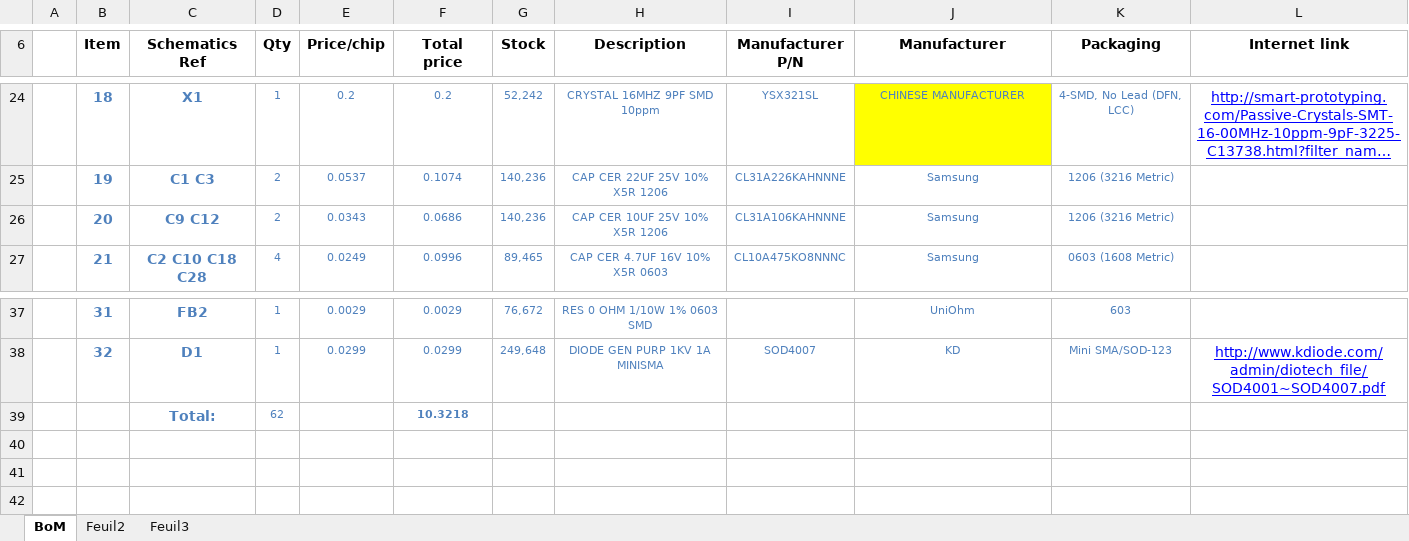
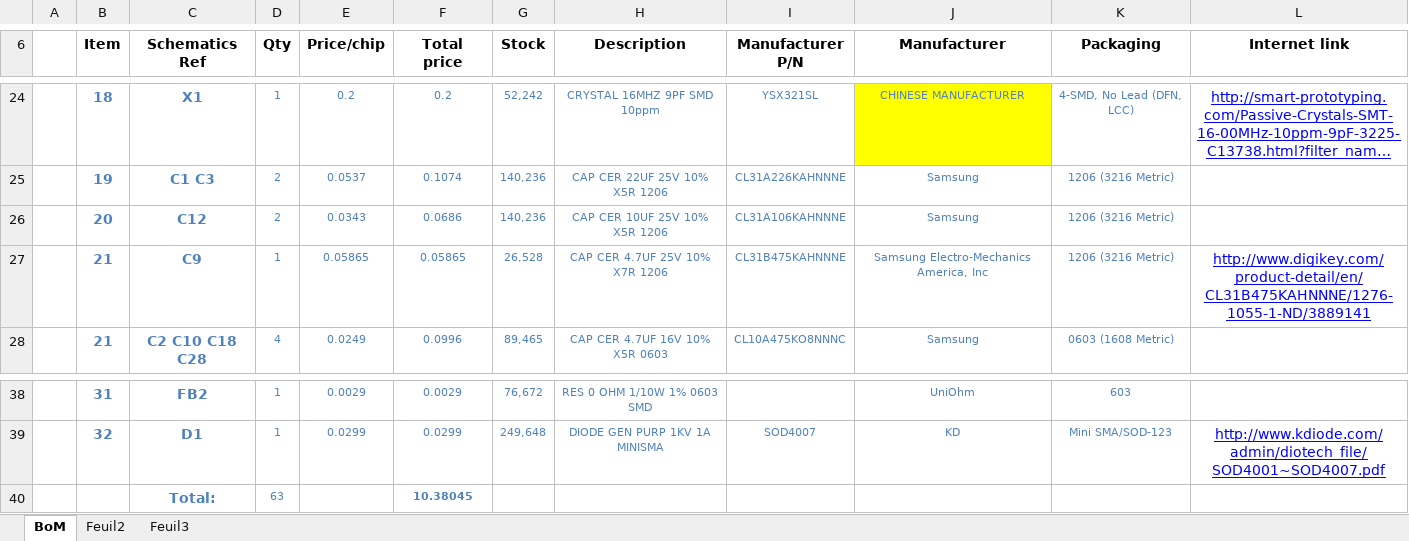
Before and after one commit to limpkin/mooltipass, an Excel workbook: kicad/BoM_Mooltipass_olivier_v1_for_prod.xlsm, sheet BoM, drawn as a sheet; only a part is shown, gaps mark what is left out; long unchanged cells end in …; values as stored, in another font and other column widths than the file's, no borders; removed rows and columns are numbered as before the commit, all else as after; the diff names each change by its address in the sheet, - before the commit and + after, or states it on an @@ line.

```diff
--- a/kicad/BoM_Mooltipass_olivier_v1_for_prod.xlsm (sheet BoM)
+++ b/kicad/BoM_Mooltipass_olivier_v1_for_prod.xlsm (sheet BoM)
-C26 (Schematics Ref): C9 C12
+C26 (Schematics Ref): C12
+row 27:  | 21 | C9 | 1 | 0.05865 | 0.05865 | 26,528 | CAP CER 4.7UF 25V 10% X7R 1206 | CL31B475KAHNNNE | Samsung Electro-Mechanics America, Inc | 1206 (3216 Metric) | http://www.digikey.com/product-detail/en/CL31B475KAHNNNE/1276-1055-1-ND/3889141
-row 39:  |  | Total: | 62 |  | 10.3218
+row 40:  |  | Total: | 63 |  | 10.38045
```
Also changed, not shown: formulas that keep their value, kicad/BoM_Mooltipass_olivier_v1.xlsm, production/gerbers_bottom/bom_bottom.xlsm, 7 other files.
